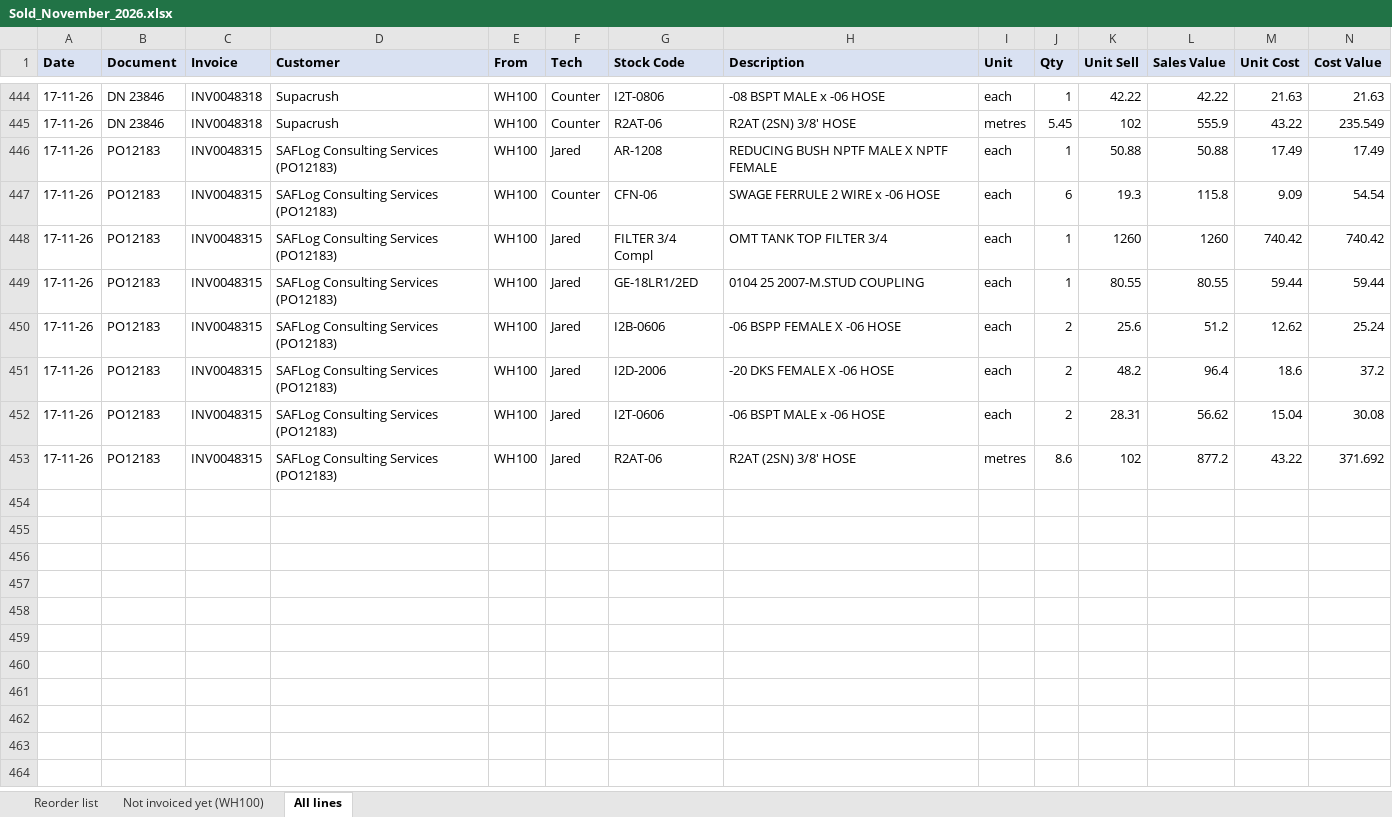
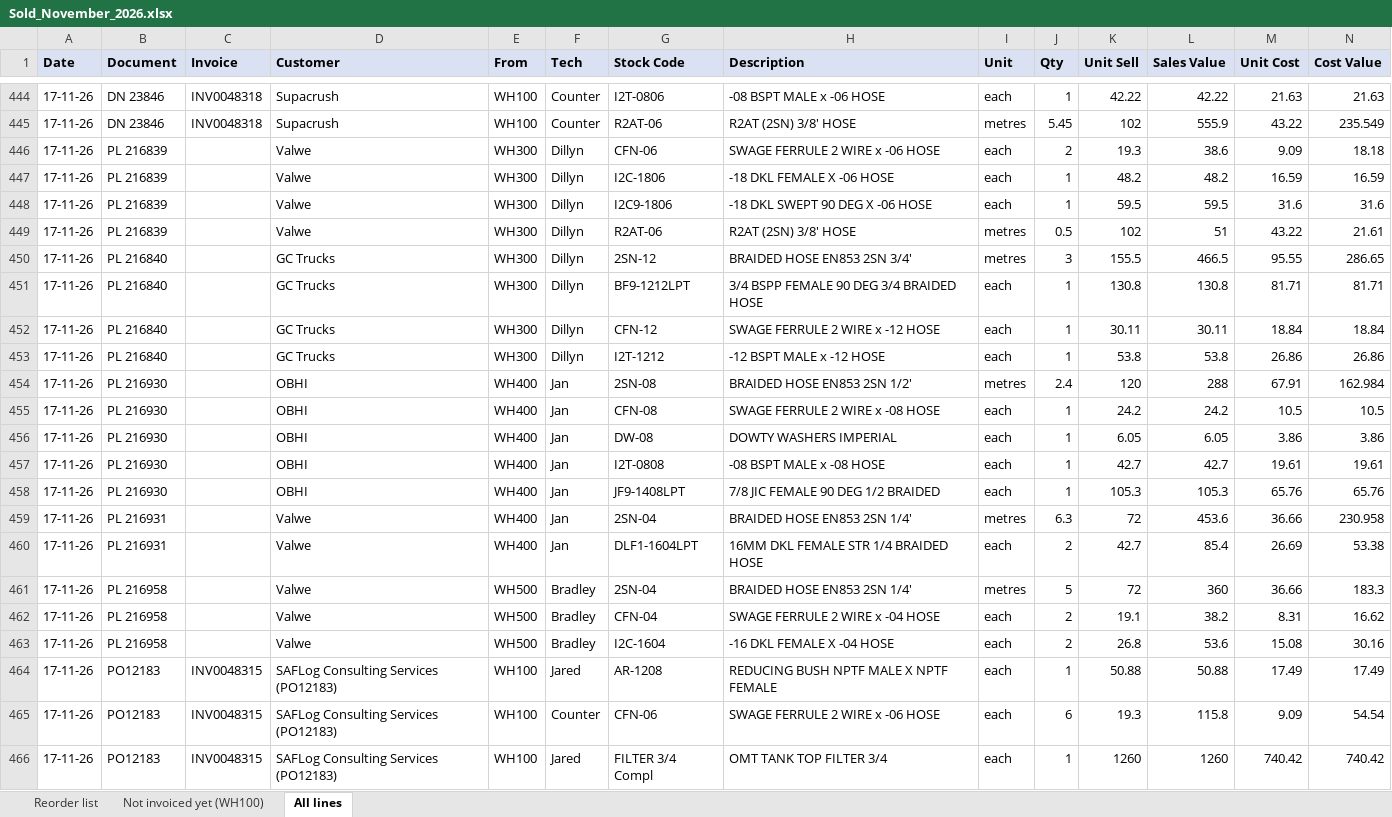
Before and after one commit to MichaelB1300/Pirtek-stock---live, an Excel workbook: Sold_November_2026.xlsx, sheet All lines, drawn as a sheet; only a part is shown, gaps mark what is left out; the shorter side is filled out with more unchanged rows; values as stored, in another font and other column widths than the file's, no borders; the diff names each change by its address in the sheet, - before the commit and + after, or states it on an @@ line.

```diff
--- a/Sold_November_2026.xlsx (sheet All lines)
+++ b/Sold_November_2026.xlsx (sheet All lines)
+row 446: 17-11-26 | PL 216839 |  | Valwe | WH300 | Dillyn | CFN-06 | SWAGE FERRULE 2 WIRE x -06 HOSE | each | 2 | 19.3 | 38.6 | 9.09 | 18.18
+row 447: 17-11-26 | PL 216839 |  | Valwe | WH300 | Dillyn | I2C-1806 | -18 DKL FEMALE X -06 HOSE | each | 1 | 48.2 | 48.2 | 16.59 | 16.59
+row 448: 17-11-26 | PL 216839 |  | Valwe | WH300 | Dillyn | I2C9-1806 | -18 DKL SWEPT 90 DEG X -06 HOSE | each | 1 | 59.5 | 59.5 | 31.6 | 31.6
+row 449: 17-11-26 | PL 216839 |  | Valwe | WH300 | Dillyn | R2AT-06 | R2AT (2SN) 3/8' HOSE | metres | 0.5 | 102 | 51 | 43.22 | 21.61
+row 450: 17-11-26 | PL 216840 |  | GC Trucks | WH300 | Dillyn | 2SN-12 | BRAIDED HOSE EN853 2SN 3/4' | metres | 3 | 155.5 | 466.5 | 95.55 | 286.65
+row 451: 17-11-26 | PL 216840 |  | GC Trucks | WH300 | Dillyn | BF9-1212LPT | 3/4 BSPP FEMALE 90 DEG 3/4 BRAIDED HOSE | each | 1 | 130.8 | 130.8 | 81.71 | 81.71
+row 452: 17-11-26 | PL 216840 |  | GC Trucks | WH300 | Dillyn | CFN-12 | SWAGE FERRULE 2 WIRE x -12 HOSE | each | 1 | 30.11 | 30.11 | 18.84 | 18.84
+row 453: 17-11-26 | PL 216840 |  | GC Trucks | WH300 | Dillyn | I2T-1212 | -12 BSPT MALE x -12 HOSE | each | 1 | 53.8 | 53.8 | 26.86 | 26.86
+row 454: 17-11-26 | PL 216930 |  | OBHI | WH400 | Jan | 2SN-08 | BRAIDED HOSE EN853 2SN 1/2' | metres | 2.4 | 120 | 288 | 67.91 | 162.984
+row 455: 17-11-26 | PL 216930 |  | OBHI | WH400 | Jan | CFN-08 | SWAGE FERRULE 2 WIRE x -08 HOSE | each | 1 | 24.2 | 24.2 | 10.5 | 10.5
+row 456: 17-11-26 | PL 216930 |  | OBHI | WH400 | Jan | DW-08 | DOWTY WASHERS IMPERIAL | each | 1 | 6.05 | 6.05 | 3.86 | 3.86
+row 457: 17-11-26 | PL 216930 |  | OBHI | WH400 | Jan | I2T-0808 | -08 BSPT MALE x -08 HOSE | each | 1 | 42.7 | 42.7 | 19.61 | 19.61
+row 458: 17-11-26 | PL 216930 |  | OBHI | WH400 | Jan | JF9-1408LPT | 7/8 JIC FEMALE 90 DEG 1/2 BRAIDED | each | 1 | 105.3 | 105.3 | 65.76 | 65.76
+row 459: 17-11-26 | PL 216931 |  | Valwe | WH400 | Jan | 2SN-04 | BRAIDED HOSE EN853 2SN 1/4' | metres | 6.3 | 72 | 453.6 | 36.66 | 230.958
+row 460: 17-11-26 | PL 216931 |  | Valwe | WH400 | Jan | DLF1-1604LPT | 16MM DKL FEMALE STR 1/4 BRAIDED HOSE | each | 2 | 42.7 | 85.4 | 26.69 | 53.38
+row 461: 17-11-26 | PL 216958 |  | Valwe | WH500 | Bradley | 2SN-04 | BRAIDED HOSE EN853 2SN 1/4' | metres | 5 | 72 | 360 | 36.66 | 183.3
+row 462: 17-11-26 | PL 216958 |  | Valwe | WH500 | Bradley | CFN-04 | SWAGE FERRULE 2 WIRE x -04 HOSE | each | 2 | 19.1 | 38.2 | 8.31 | 16.62
+row 463: 17-11-26 | PL 216958 |  | Valwe | WH500 | Bradley | I2C-1604 | -16 DKL FEMALE X -04 HOSE | each | 2 | 26.8 | 53.6 | 15.08 | 30.16
```
Also changed, not shown: sheet Reorder list, 3 other files.
